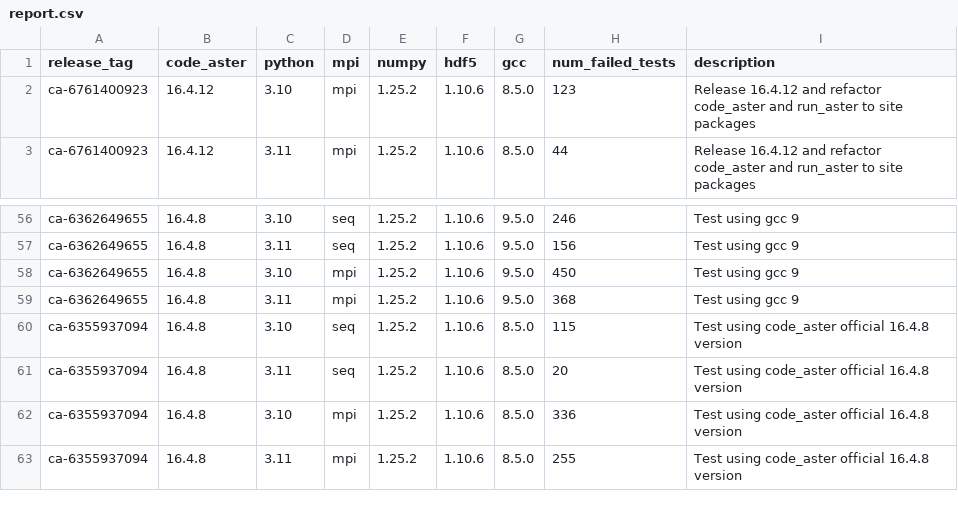
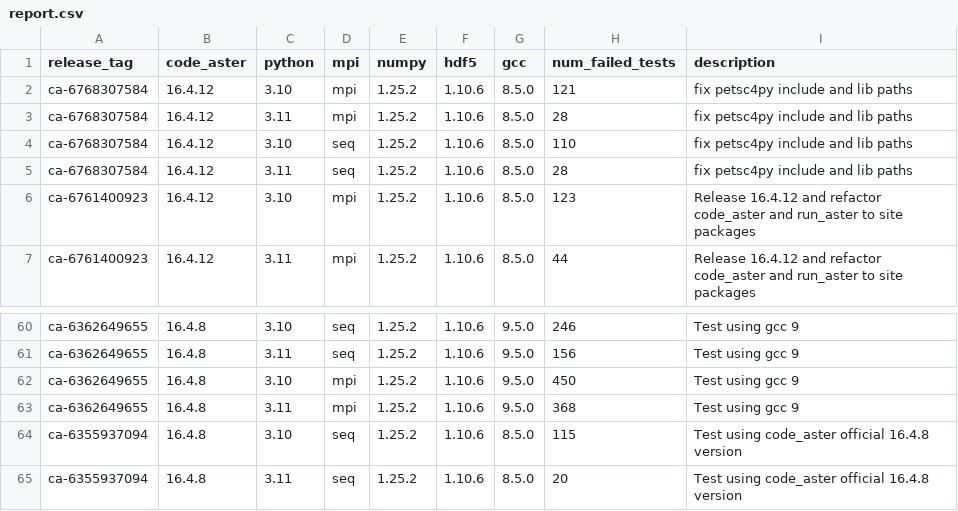
Before and after one commit to Krande/condapackaging, a CSV file: src/code_aster/.tests/report.csv, drawn as a sheet; only a part is shown, gaps mark what is left out; removed rows and columns are numbered as before the commit, all else as after; the diff names each change by its address in the sheet, - before the commit and + after, or states it on an @@ line.

Commit message:
minor update of test csv

```diff
--- a/src/code_aster/.tests/report.csv
+++ b/src/code_aster/.tests/report.csv
+row 2: ca-6768307584 | 16.4.12 | 3.10 | mpi | 1.25.2 | 1.10.6 | 8.5.0 | 121 | fix petsc4py include and lib paths
+row 3: ca-6768307584 | 16.4.12 | 3.11 | mpi | 1.25.2 | 1.10.6 | 8.5.0 | 28 | fix petsc4py include and lib paths
+row 4: ca-6768307584 | 16.4.12 | 3.10 | seq | 1.25.2 | 1.10.6 | 8.5.0 | 110 | fix petsc4py include and lib paths
+row 5: ca-6768307584 | 16.4.12 | 3.11 | seq | 1.25.2 | 1.10.6 | 8.5.0 | 28 | fix petsc4py include and lib paths
-row 62: ca-6355937094 | 16.4.8 | 3.10 | mpi | 1.25.2 | 1.10.6 | 8.5.0 | 336 | Test using code_aster official 16.4.8 version
-row 63: ca-6355937094 | 16.4.8 | 3.11 | mpi | 1.25.2 | 1.10.6 | 8.5.0 | 255 | Test using code_aster official 16.4.8 version
```
Also changed, not shown: 1 other file.
